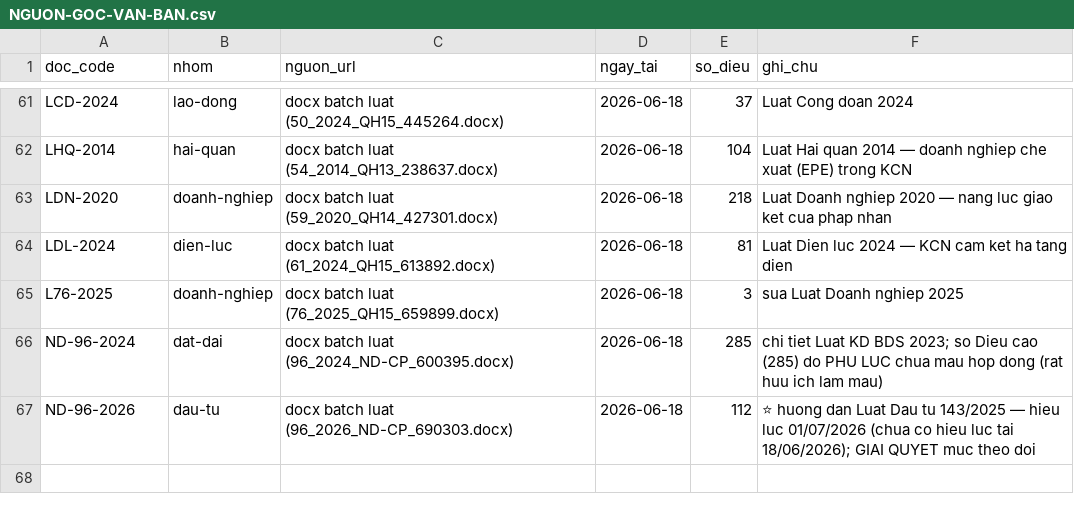
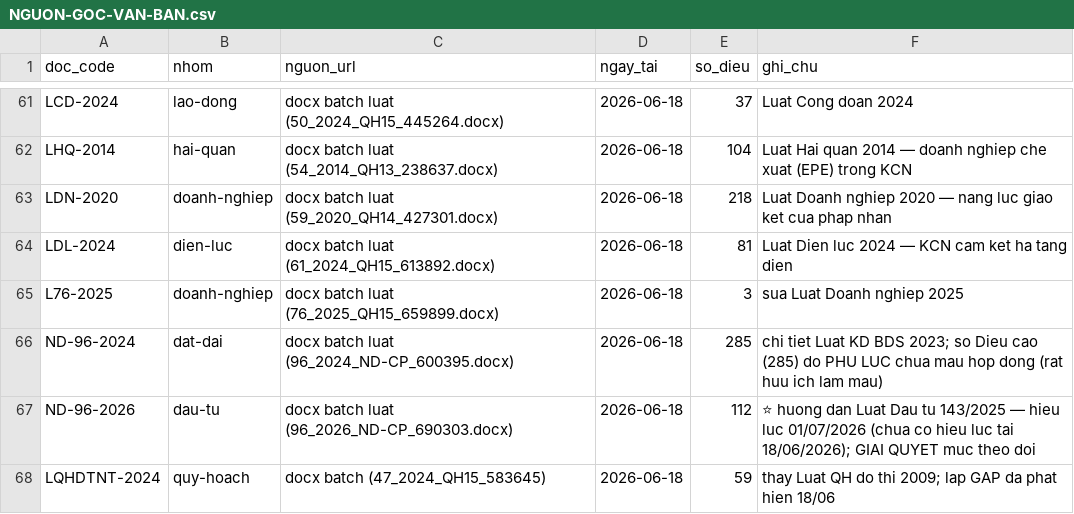
Before and after one commit to Tuon-Tun/kcn-review, a CSV file: laws/NGUON-GOC-VAN-BAN.csv, drawn as a sheet; only a part is shown, gaps mark what is left out.

```diff
--- a/laws/NGUON-GOC-VAN-BAN.csv
+++ b/laws/NGUON-GOC-VAN-BAN.csv
@@ -67 +67,2 @@ ND-96-2024,dat-dai,docx batch luat (96_2024_ND-CP_600395.docx),2026-06-18,285,ch
 ND-96-2026,dau-tu,docx batch luat (96_2026_ND-CP_690303.docx),2026-06-18,112,⭐ huong dan Luat Dau tu 143/2025 — hieu luc 01/07/2026 (chua co hieu luc tai 18/06/2026); GIAI QUYET muc theo doi
+LQHDTNT-2024,quy-hoach,docx batch (47_2024_QH15_583645),2026-06-18,59,thay Luat QH do thi 2009; lap GAP da phat hien 18/06
```
Also changed, not shown: laws/metadata.csv, 2 other files.
